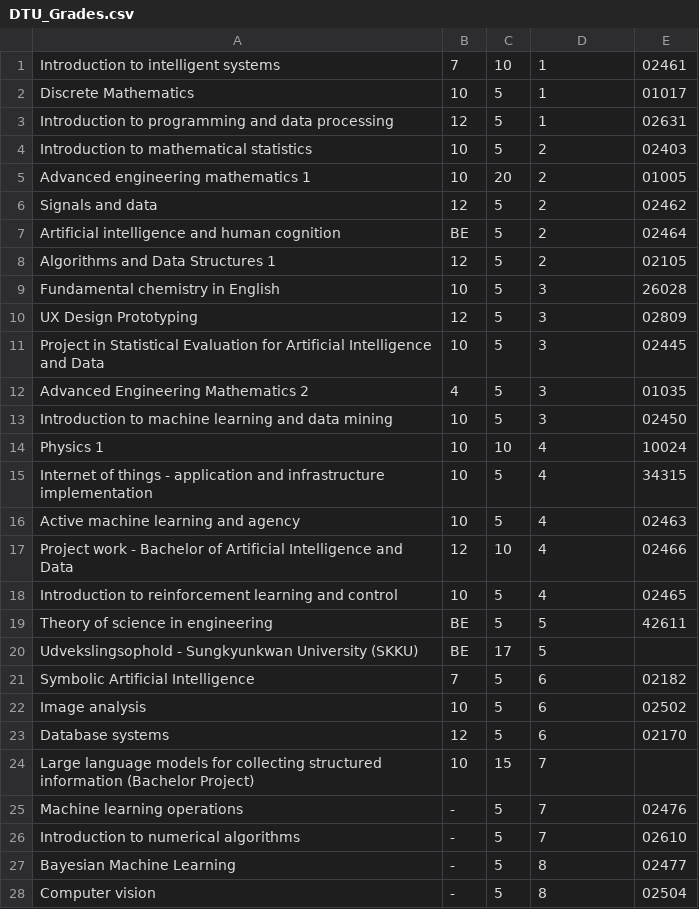
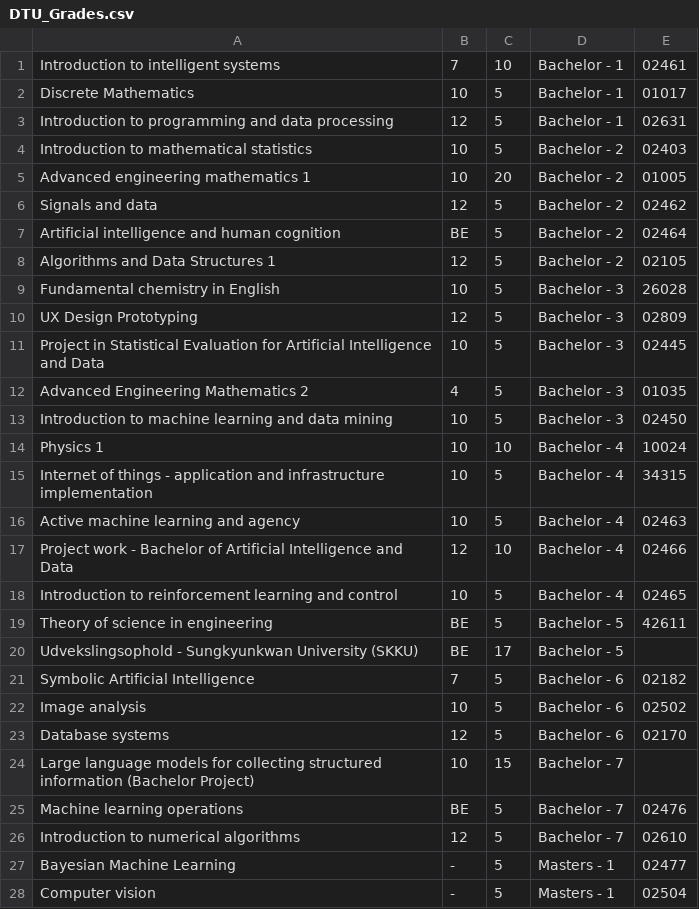
Before and after one commit to magn3144/Personlig-Hjemmeside, a CSV file: DTU_Grades.csv, drawn as a sheet; only a part is shown; the diff covers the shown part only.

Commit message:
Updated course list

```diff
--- a/DTU_Grades.csv
+++ b/DTU_Grades.csv
@@ -1,28 +1,28 @@
-Introduction to intelligent systems;7;10;1;02461
-Discrete Mathematics;10;5;1;01017
-Introduction to programming and data processing;12;5;1;02631
-Introduction to mathematical statistics;10;5;2;02403
-Advanced engineering mathematics 1;10;20;2;01005
-Signals and data;12;5;2;02462
-Artificial intelligence and human cognition;BE;5;2;02464
-Algorithms and Data Structures 1;12;5;2;02105
-Fundamental chemistry in English;10;5;3;26028
-UX Design Prototyping;12;5;3;02809
-Project in Statistical Evaluation for Artificial Intelligence and Data;10;5;3;02445
-Advanced Engineering Mathematics 2;4;5;3;01035
-Introduction to machine learning and data mining;10;5;3;02450
-Physics 1;10;10;4;10024
-Internet of things - application and infrastructure implementation;10;5;4;34315
-Active machine learning and agency;10;5;4;02463
-Project work - Bachelor of Artificial Intelligence and Data;12;10;4;02466
-Introduction to reinforcement learning and control;10;5;4;02465
-Theory of science in engineering;BE;5;5;42611
-Udvekslingsophold - Sungkyunkwan University (SKKU);BE;17;5;
-Symbolic Artificial Intelligence;7;5;6;02182
-Image analysis;10;5;6;02502
-Database systems;12;5;6;02170
-Large language models for collecting structured information (Bachelor Project);10;15;7;
-Machine learning operations;-;5;7;02476
-Introduction to numerical algorithms;-;5;7;02610
-Bayesian Machine Learning; -;5;8;02477
-Computer vision;-;5;8;02504
+Introduction to intelligent systems;7;10;Bachelor - 1;02461
+Discrete Mathematics;10;5;Bachelor - 1;01017
+Introduction to programming and data processing;12;5;Bachelor - 1;02631
+Introduction to mathematical statistics;10;5;Bachelor - 2;02403
+Advanced engineering mathematics 1;10;20;Bachelor - 2;01005
+Signals and data;12;5;Bachelor - 2;02462
+Artificial intelligence and human cognition;BE;5;Bachelor - 2;02464
+Algorithms and Data Structures 1;12;5;Bachelor - 2;02105
+Fundamental chemistry in English;10;5;Bachelor - 3;26028
+UX Design Prototyping;12;5;Bachelor - 3;02809
+Project in Statistical Evaluation for Artificial Intelligence and Data;10;5;Bachelor - 3;02445
+Advanced Engineering Mathematics 2;4;5;Bachelor - 3;01035
+Introduction to machine learning and data mining;10;5;Bachelor - 3;02450
+Physics 1;10;10;Bachelor - 4;10024
+Internet of things - application and infrastructure implementation;10;5;Bachelor - 4;34315
+Active machine learning and agency;10;5;Bachelor - 4;02463
+Project work - Bachelor of Artificial Intelligence and Data;12;10;Bachelor - 4;02466
+Introduction to reinforcement learning and control;10;5;Bachelor - 4;02465
+Theory of science in engineering;BE;5;Bachelor - 5;42611
+Udvekslingsophold - Sungkyunkwan University (SKKU);BE;17;Bachelor - 5;
+Symbolic Artificial Intelligence;7;5;Bachelor - 6;02182
+Image analysis;10;5;Bachelor - 6;02502
+Database systems;12;5;Bachelor - 6;02170
+Large language models for collecting structured information (Bachelor Project);10;15;Bachelor - 7;
+Machine learning operations;BE;5;Bachelor - 7;02476
+Introduction to numerical algorithms;12;5;Bachelor - 7;02610
+Bayesian Machine Learning; -;5;Masters - 1;02477
+Computer vision;-;5;Masters - 1;02504
```
Also changed, not shown: 1 added row and 2 edited cells elsewhere in this file.
